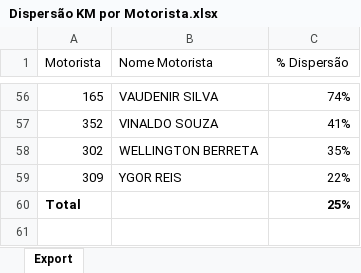
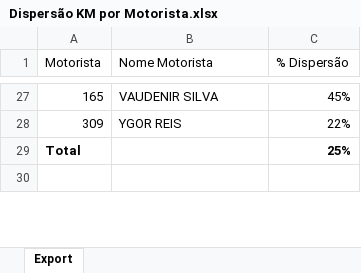
Before and after one commit to viniciuspalermo90-commits/Dashboard, an Excel workbook: Dispersão KM por Motorista.xlsx, sheet Export, drawn as a sheet; only a part is shown, gaps mark what is left out; values as stored, in another font and other column widths than the file's, no borders; removed rows and columns are numbered as before the commit, all else as after; the diff covers the shown part only; the diff names each change by its address in the sheet, - before the commit and + after, or states it on an @@ line.

Commit message:
Atualização automática: Dispersão KM por Motorista.xlsx

```diff
--- a/Dispersão KM por Motorista.xlsx (sheet Export)
+++ b/Dispersão KM por Motorista.xlsx (sheet Export)
-C27 (% Dispersão): 74%
+C27 (% Dispersão): 45%
-row 57: 352 | VINALDO SOUZA | 41%
-row 58: 302 | WELLINGTON BERRETA | 35%
```
Also changed, not shown: 29 removed rows and 19 edited cells elsewhere in this sheet.
